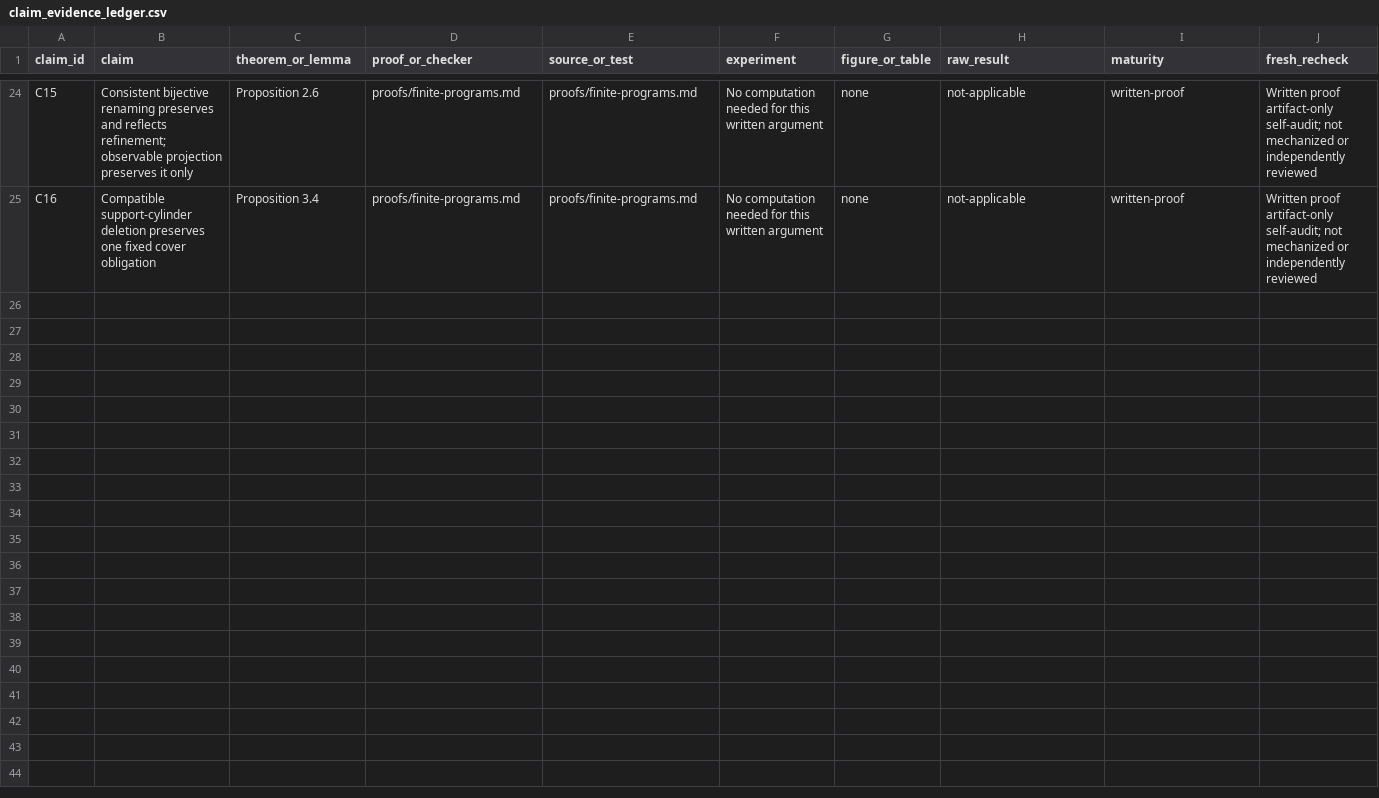
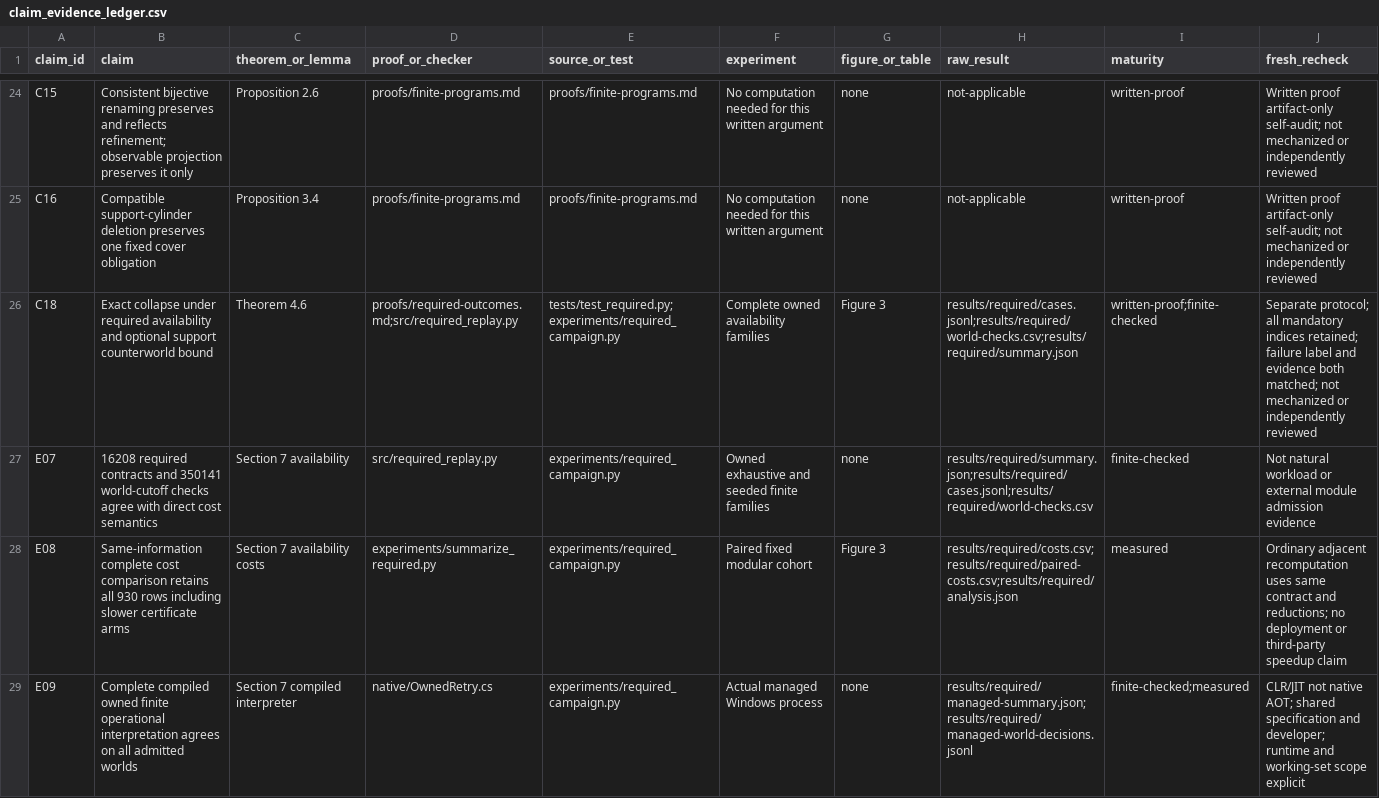
Before and after one commit to Haoyi-Zhang/RetrievalTrace, a CSV file: claim_evidence_ledger.csv, drawn as a sheet; only a part is shown, gaps mark what is left out.

```diff
--- a/claim_evidence_ledger.csv
+++ b/claim_evidence_ledger.csv
@@ -25 +25,5 @@ C15,Consistent bijective renaming preserves and reflects refinement; observable
 C16,Compatible support-cylinder deletion preserves one fixed cover obligation,Proposition 3.4,proofs/finite-programs.md,proofs/finite-programs.md,No computation needed for this written argument,none,not-applicable,written-proof,Written proof artifact-only self-audit; not mechanized or independently reviewed
+C18,Exact collapse under required availability and optional support counterworld bound,Theorem 4.6,proofs/required-outcomes.md;src/required_replay.py,tests/test_required.py;experiments/required_campaign.py,Complete owned availability families,Figure 3,results/required/cases.jsonl;results/required/world-checks.csv;results/required/summary.json,written-proof;finite-checked,Separate protocol; all mandatory indices retained; failure label and evidence both matched; not mechanized or independently reviewed
+E07,16208 required contracts and 350141 world-cutoff checks agree with direct cost semantics,Section 7 availability,src/required_replay.py,experiments/required_campaign.py,Owned exhaustive and seeded finite families,none,results/required/summary.json;results/required/cases.jsonl;results/required/world-checks.csv,finite-checked,Not natural workload or external module admission evidence
+E08,Same-information complete cost comparison retains all 930 rows including slower certificate arms,Section 7 availability costs,experiments/summarize_required.py,experiments/required_campaign.py,Paired fixed modular cohort,Figure 3,results/required/costs.csv;results/required/paired-costs.csv;results/required/analysis.json,measured,Ordinary adjacent recomputation uses same contract and reductions; no deployment or third-party speedup claim
+E09,Complete compiled owned finite operational interpretation agrees on all admitted worlds,Section 7 compiled interpreter,native/OwnedRetry.cs,experiments/required_campaign.py,Actual managed Windows process,none,results/required/managed-summary.json;results/required/managed-world-decisions.jsonl,finite-checked;measured,CLR/JIT not native AOT; shared specification and developer; runtime and working-set scope explicit
```
Also changed, not shown: external_resources.csv, literature/bibliography-audit.csv, 24 other files.
